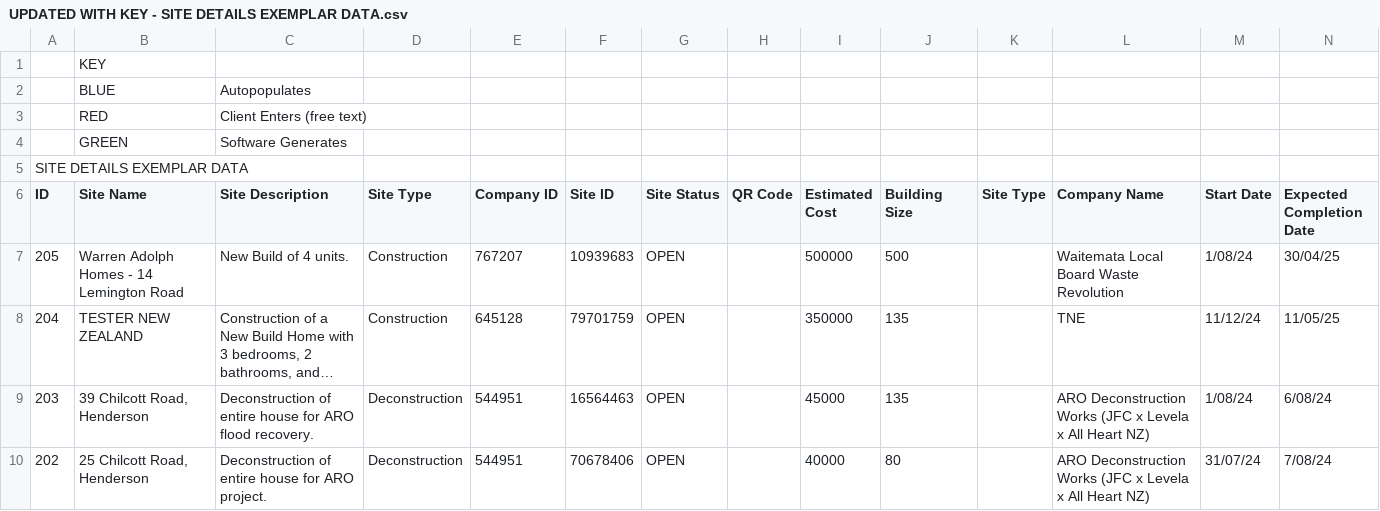
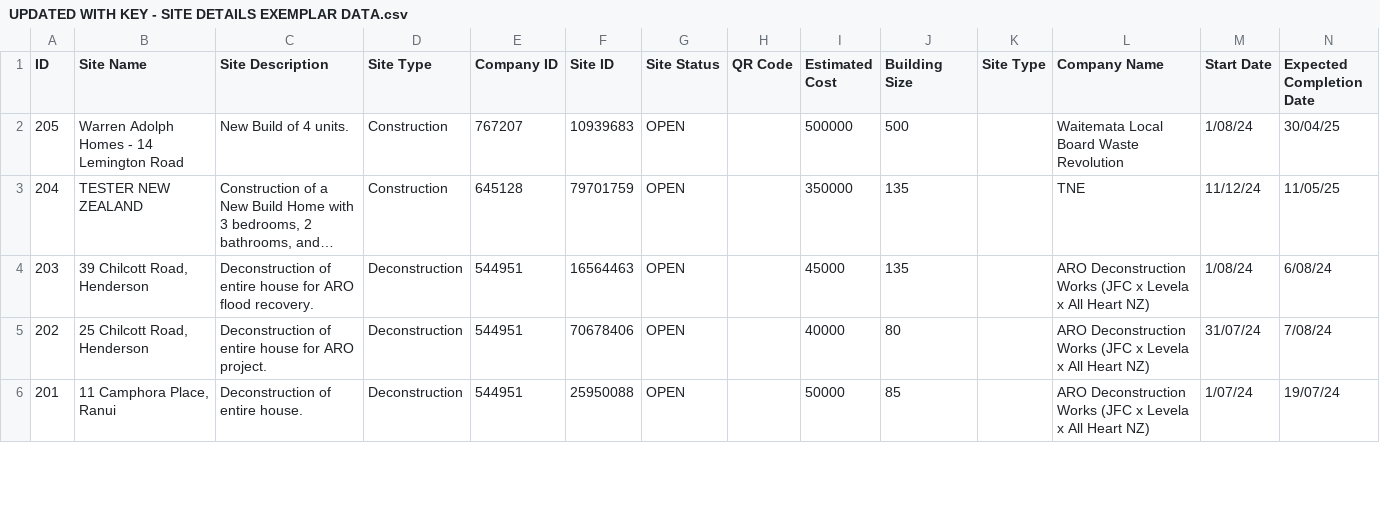
Before and after one commit to tne-ai/app-whiskey, a CSV file: Data/UPDATED WITH KEY - SITE DETAILS EXEMPLAR DATA.csv, drawn as a sheet; only a part is shown; the shorter side is filled out with more unchanged rows; long unchanged cells end in …; rows hold the shown columns only; the diff names each change by its address in the sheet, - before the commit and + after, or states it on an @@ line.

Commit message:
Update UPDATED WITH KEY - SITE DETAILS EXEMPLAR DATA.csv
got rid of Key info at beginning of file

```diff
--- a/Data/UPDATED WITH KEY - SITE DETAILS EXEMPLAR DATA.csv
+++ b/Data/UPDATED WITH KEY - SITE DETAILS EXEMPLAR DATA.csv
-row 1:  | KEY
-row 2:  | BLUE | Autopopulates
-row 3:  | RED | Client Enters (free text)
-row 4:  | GREEN | Software Generates
-row 5: SITE DETAILS EXEMPLAR DATA
```
